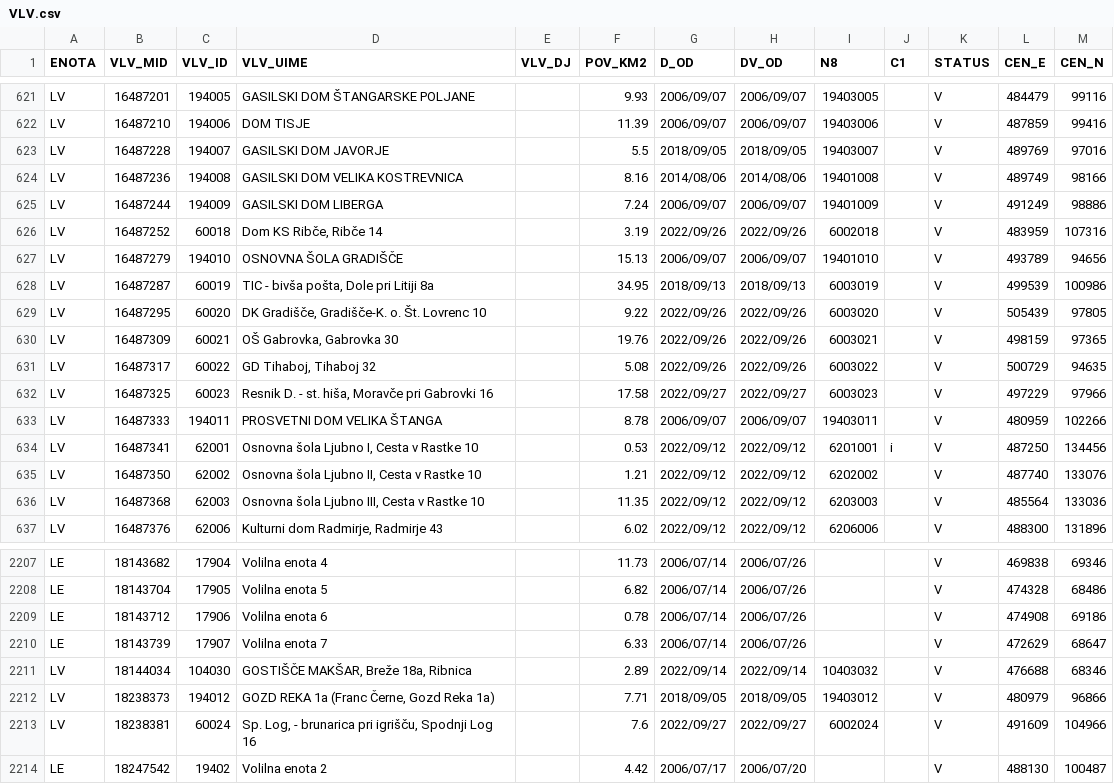
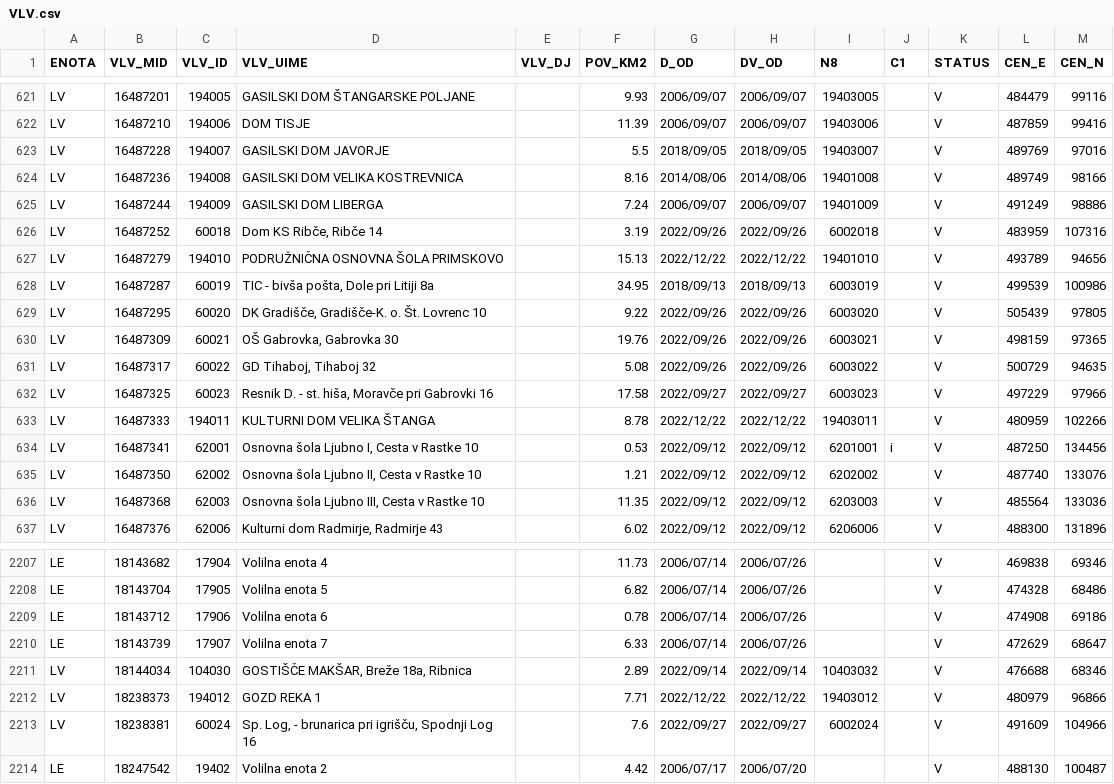
Before and after one commit to stefanb/gurs-rpe, a CSV file: data/VLV.csv, drawn as a sheet; only a part is shown, gaps mark what is left out.

```diff
--- a/data/VLV.csv
+++ b/data/VLV.csv
@@ -626,3 +626,3 @@ LV,16487244,194009,GASILSKI DOM LIBERGA,,7.24,2006/09/07,2006/09/07,19401009,,V,
 LV,16487252,60018,"Dom KS Ribče, Ribče 14",,3.19,2022/09/26,2022/09/26,6002018,,V,483959,107316
-LV,16487279,194010,OSNOVNA ŠOLA GRADIŠČE,,15.13,2006/09/07,2006/09/07,19401010,,V,493789,94656
+LV,16487279,194010,PODRUŽNIČNA OSNOVNA ŠOLA PRIMSKOVO,,15.13,2022/12/22,2022/12/22,19401010,,V,493789,94656
 LV,16487287,60019,"TIC - bivša pošta, Dole pri Litiji 8a",,34.95,2018/09/13,2018/09/13,6003019,,V,499539,100986
@@ -632,3 +632,3 @@ LV,16487317,60022,"GD Tihaboj, Tihaboj 32",,5.08,2022/09/26,2022/09/26,6003022,,
 LV,16487325,60023,"Resnik D. - st. hiša, Moravče pri Gabrovki 16",,17.58,2022/09/27,2022/09/27,6003023,,V,497229,97966
-LV,16487333,194011,PROSVETNI DOM VELIKA ŠTANGA,,8.78,2006/09/07,2006/09/07,19403011,,V,480959,102266
+LV,16487333,194011,KULTURNI DOM VELIKA ŠTANGA,,8.78,2022/12/22,2022/12/22,19403011,,V,480959,102266
 LV,16487341,62001,"Osnovna šola Ljubno I, Cesta v Rastke 10",,0.53,2022/09/12,2022/09/12,6201001,i,V,487250,134456
@@ -2211,3 +2211,3 @@ LE,18143739,17907,Volilna enota 7,,6.33,2006/07/14,2006/07/26,,,V,472629,68647
 LV,18144034,104030,"GOSTIŠČE MAKŠAR, Breže 18a, Ribnica",,2.89,2022/09/14,2022/09/14,10403032,,V,476688,68346
-LV,18238373,194012,"GOZD REKA 1a (Franc Černe, Gozd Reka 1a)",,7.71,2018/09/05,2018/09/05,19403012,,V,480979,96866
+LV,18238373,194012,GOZD REKA 1,,7.71,2022/12/22,2022/12/22,19403012,,V,480979,96866
 LV,18238381,60024,"Sp. Log, - brunarica pri igrišču, Spodnji Log 16",,7.6,2022/09/27,2022/09/27,6002024,,V,491609,104966
```
Also changed, not shown: data/VLV/VLV_LV.csv, 3 other files.
